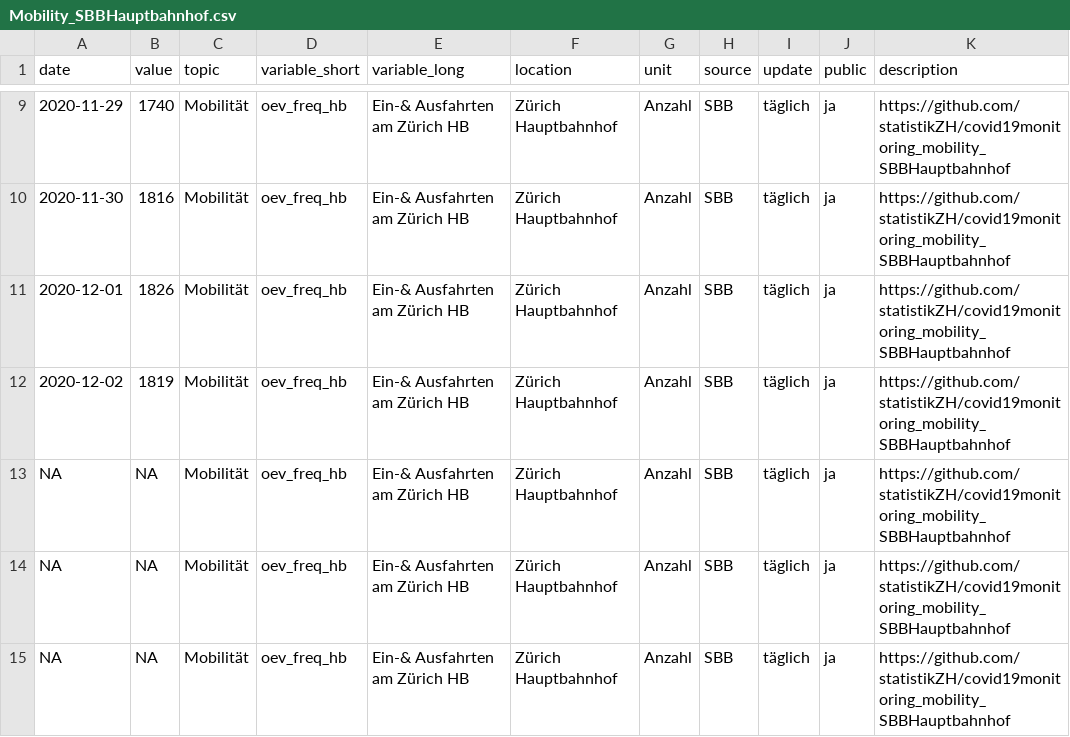
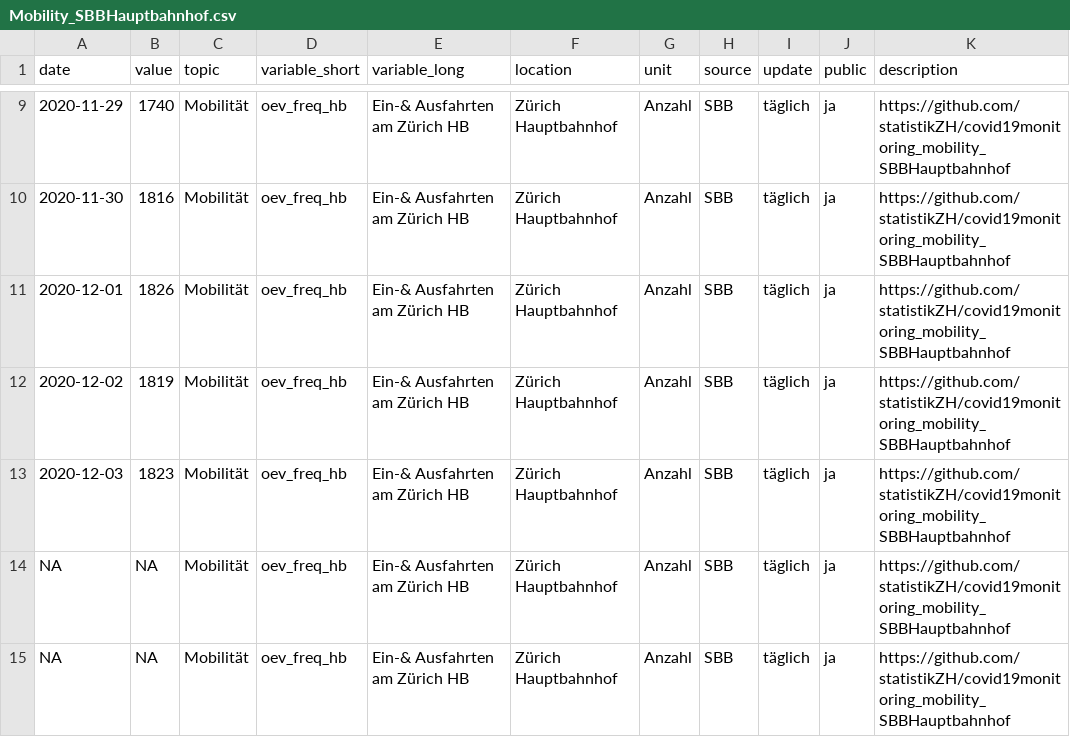
Before and after one commit to statistikZH/covid19monitoring_mobility_SBBHauptbahnhof, a CSV file: Mobility_SBBHauptbahnhof.csv, drawn as a sheet; only a part is shown, gaps mark what is left out; the shorter side is filled out with more unchanged rows.

```diff
--- a/Mobility_SBBHauptbahnhof.csv
+++ b/Mobility_SBBHauptbahnhof.csv
@@ -12,2 +12,3 @@
 2020-12-02,1819,"Mobilität","oev_freq_hb","Ein-& Ausfahrten am Zürich HB","Zürich Hauptbahnhof","Anzahl","SBB","täglich","ja","https://github.com/statistikZH/covid19monitoring_mobility_SBBHauptbahnhof"
+2020-12-03,1823,"Mobilität","oev_freq_hb","Ein-& Ausfahrten am Zürich HB","Zürich Hauptbahnhof","Anzahl","SBB","täglich","ja","https://github.com/statistikZH/covid19monitoring_mobility_SBBHauptbahnhof"
 NA,NA,"Mobilität","oev_freq_hb","Ein-& Ausfahrten am Zürich HB","Zürich Hauptbahnhof","Anzahl","SBB","täglich","ja","https://github.com/statistikZH/covid19monitoring_mobility_SBBHauptbahnhof"
```
